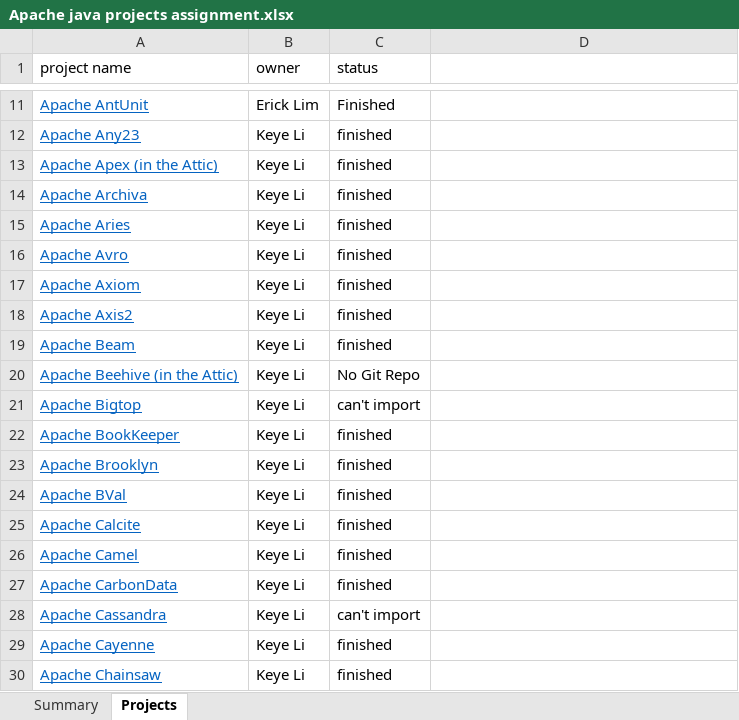
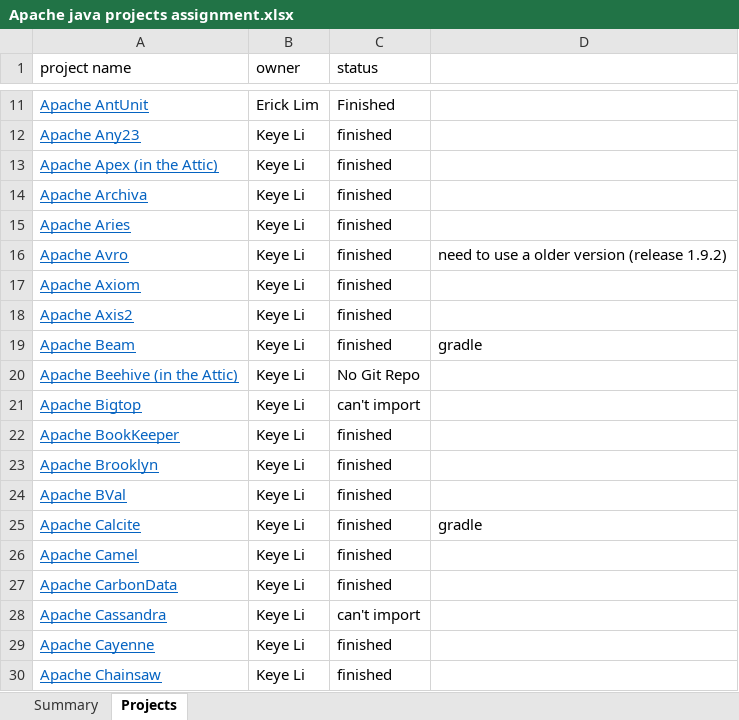
Before and after one commit to RedRoach51/MockResearch, an Excel workbook: Apache java projects assignment.xlsx, sheet Projects, drawn as a sheet; only a part is shown, gaps mark what is left out; values as stored, in another font and other column widths than the file's, no borders; charts and pictures not drawn; the diff names each change by its address in the sheet, - before the commit and + after, or states it on an @@ line.

Commit message:
extra detail for project 12-37 on assign sheet

```diff
--- a/Apache java projects assignment.xlsx (sheet Projects)
+++ b/Apache java projects assignment.xlsx (sheet Projects)
-D16: (empty)
+D16: need to use a older version (release 1.9.2)
-D19: (empty)
+D19: gradle
-D25: (empty)
+D25: gradle
```
